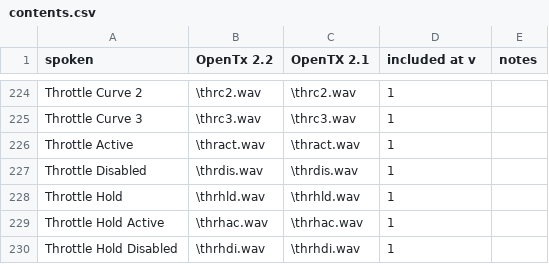
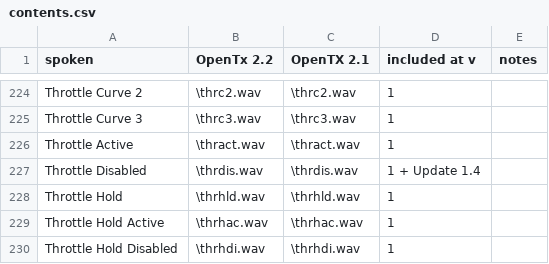
Before and after one commit to pinkywafer/TX_soundpack-Joanne, a CSV file: contents.csv, drawn as a sheet; only a part is shown, gaps mark what is left out; the diff covers the shown part only.

```diff
--- a/contents.csv
+++ b/contents.csv
@@ -226,3 +226,3 @@ Throttle Curve 3,\thrc3.wav,\thrc3.wav,1,
 Throttle Active,\thract.wav,\thract.wav,1,
-Throttle Disabled,\thrdis.wav,\thrdis.wav,1,
+Throttle Disabled,\thrdis.wav,\thrdis.wav,1 + Update 1.4,
 Throttle Hold,\thrhld.wav,\thrhld.wav,1,
```
Also changed, not shown: 29 added rows elsewhere in this file.
